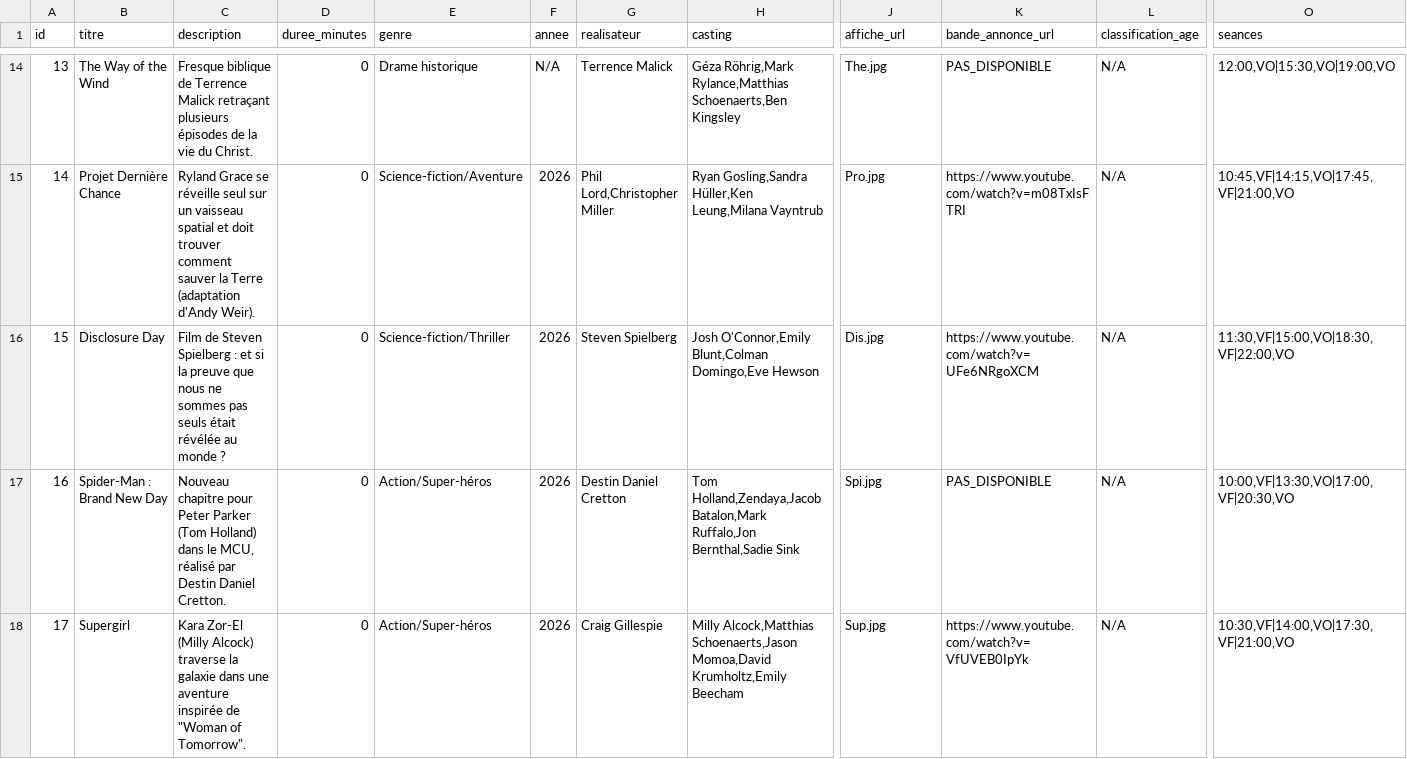
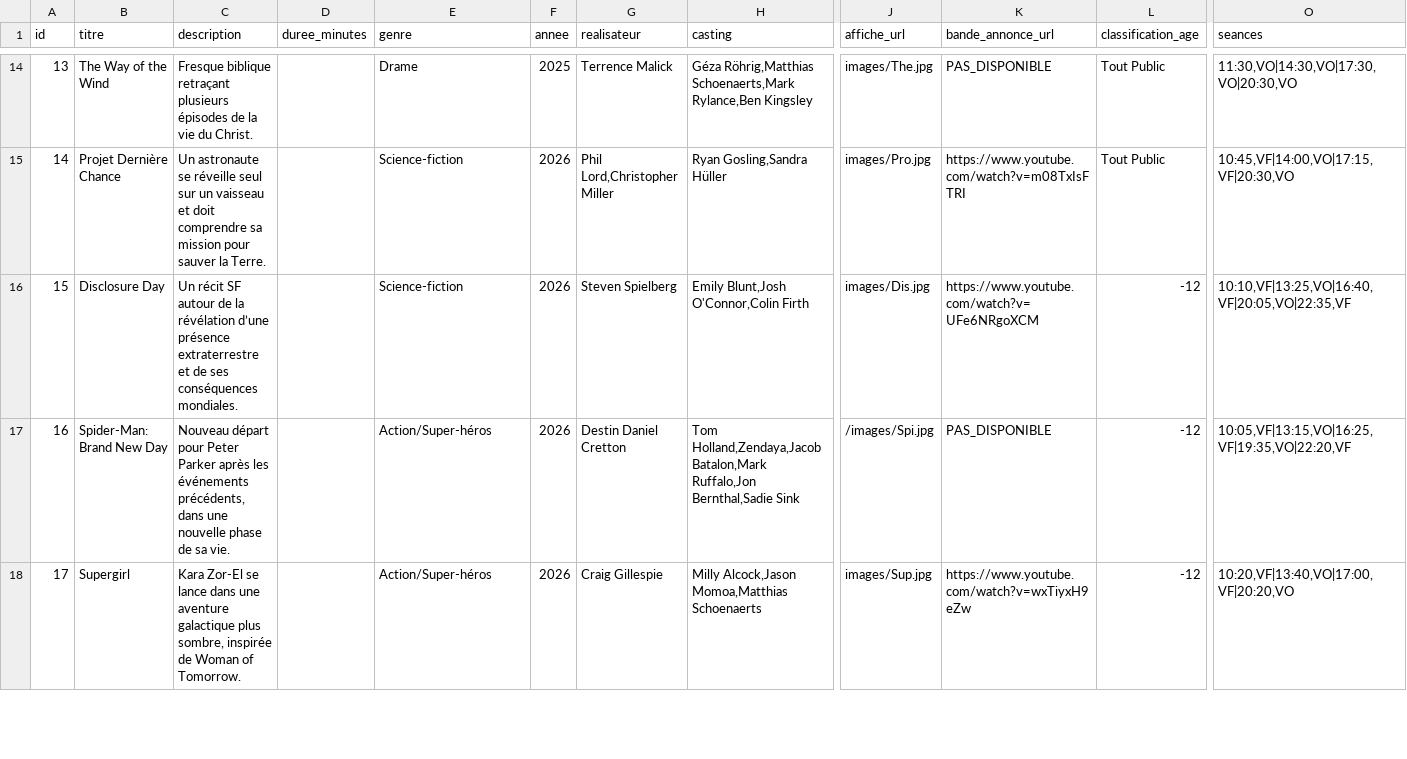
Before and after one commit to BenjaminChapuis/Site-Internet-Cin-ma, a CSV file: stats.csv, drawn as a sheet; only a part is shown, gaps mark what is left out; the diff covers the shown part only; the diff names each change by its address in the sheet, - before the commit and + after, or states it on an @@ line.

```diff
--- a/stats.csv
+++ b/stats.csv
-C14 (description): Fresque biblique de Terrence Malick retraçant plusieurs…
+C14 (description): Fresque biblique retraçant plusieurs…
-D14:D18 (duree_minutes): 0
+D14:D18 (duree_minutes): (empty)
-E14 (genre): Drame historique
+E14 (genre): Drame
-F14 (annee): N/A
+F14 (annee): 2025
-H14 (casting): Géza Röhrig,Mark Rylance,Matthias Schoenaerts,Ben Kingsley
+H14 (casting): Géza Röhrig,Matthias Schoenaerts,Mark Rylance,Ben Kingsley
-J14 (affiche_url): The.jpg
+J14 (affiche_url): images/The.jpg
-L14:L15 (classification_age): N/A
+L14:L15 (classification_age): Tout Public
-O14 (seances): 12:00,VO|15:30,VO|19:00,VO
+O14 (seances): 11:30,VO|14:30,VO|17:30,VO|20:30,VO
-C15 (description): Ryland Grace se réveille seul sur un vaisseau spatial et doit trouver comment sauver la Terre (adaptation d'Andy Weir).
+C15 (description): Un astronaute se réveille seul sur un vaisseau et doit comprendre sa mission pour sauver la Terre.
-E15 (genre): Science-fiction/Aventure
+E15 (genre): Science-fiction
-H15 (casting): Ryan Gosling,Sandra Hüller,Ken Leung,Milana Vayntrub
+H15 (casting): Ryan Gosling,Sandra Hüller
-J15 (affiche_url): Pro.jpg
+J15 (affiche_url): images/Pro.jpg
-O15 (seances): 10:45,VF|14:15,VO|17:45,VF|21:00,VO
+O15 (seances): 10:45,VF|14:00,VO|17:15,VF|20:30,VO
-C16 (description): Film de Steven Spielberg : et si la preuve que nous ne sommes pas seuls était révélée au monde ?
+C16 (description): Un récit SF autour de la révélation d’une présence extraterrestre et de ses conséquences mondiales.
-E16 (genre): Science-fiction/Thriller
+E16 (genre): Science-fiction
-H16 (casting): Josh O'Connor,Emily Blunt,Colman Domingo,Eve Hewson
+H16 (casting): Emily Blunt,Josh O'Connor,Colin Firth
-J16 (affiche_url): Dis.jpg
+J16 (affiche_url): images/Dis.jpg
-L16:L18 (classification_age): N/A
+L16:L18 (classification_age): -12
-O16 (seances): 11:30,VF|15:00,VO|18:30,VF|22:00,VO
+O16 (seances): 10:10,VF|13:25,VO|16:40,VF|20:05,VO|22:35,VF
-B17 (titre): Spider-Man : Brand New Day
+B17 (titre): Spider-Man: Brand New Day
-C17 (description): Nouveau chapitre pour Peter Parker (Tom Holland) dans le MCU, réalisé par Destin Daniel Cretton.
+C17 (description): Nouveau départ pour Peter Parker après les événements précédents, dans une nouvelle phase de sa vie.
-J17 (affiche_url): Spi.jpg
+J17 (affiche_url): /images/Spi.jpg
-O17 (seances): 10:00,VF|13:30,VO|17:00,VF|20:30,VO
+O17 (seances): 10:05,VF|13:15,VO|16:25,VF|19:35,VO|22:20,VF
-C18 (description): Kara Zor-El (Milly Alcock) traverse la galaxie dans une aventure inspirée de "Woman of Tomorrow".
+C18 (description): Kara Zor-El se lance dans une aventure galactique plus sombre, inspirée de Woman of Tomorrow.
-H18 (casting): Milly Alcock,Matthias Schoenaerts,Jason Momoa,David Krumholtz,Emily Beecham
+H18 (casting): Milly Alcock,Jason Momoa,Matthias Schoenaerts
-J18 (affiche_url): Sup.jpg
+J18 (affiche_url): images/Sup.jpg
-K18 (bande_annonce_url): https://www.youtube.com/watch?v=VfUVEB0IpYk
+K18 (bande_annonce_url): https://www.youtube.com/watch?v=wxTiyxH9eZw
-O18 (seances): 10:30,VF|14:00,VO|17:30,VF|21:00,VO
+O18 (seances): 10:20,VF|13:40,VO|17:00,VF|20:20,VO
```
Also changed, not shown: 57 edited cells elsewhere in this file, 1 other file.
